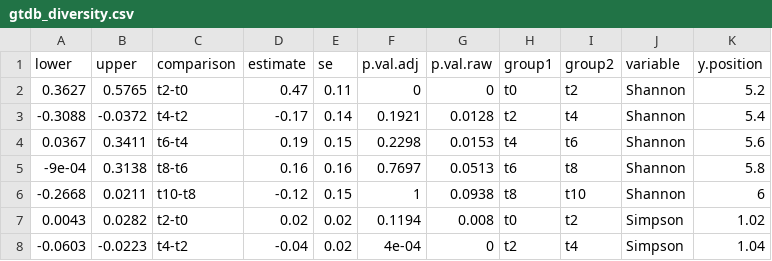
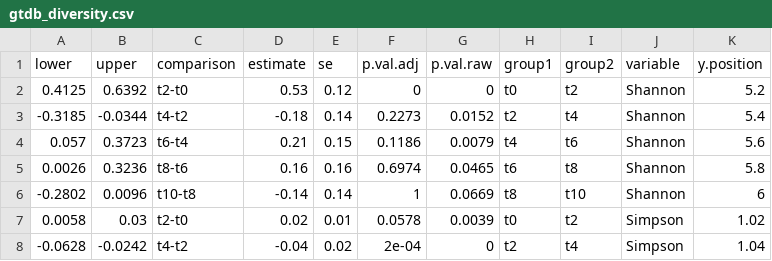
Before and after one commit to GaioTransposon/metapigs_dry, a CSV file: out/gtdb_diversity.csv, drawn as a sheet; only a part is shown; the diff covers the shown part only.

```diff
--- a/out/gtdb_diversity.csv
+++ b/out/gtdb_diversity.csv
@@ -1,8 +1,8 @@
 lower,upper,comparison,estimate,se,p.val.adj,p.val.raw,group1,group2,variable,y.position
-0.3627,0.5765,t2-t0,0.47,0.11,0,0,t0,t2,Shannon,5.2
--0.3088,-0.0372,t4-t2,-0.17,0.14,0.1921,0.0128,t2,t4,Shannon,5.4
-0.0367,0.3411,t6-t4,0.19,0.15,0.2298,0.0153,t4,t6,Shannon,5.6
--9e-04,0.3138,t8-t6,0.16,0.16,0.7697,0.0513,t6,t8,Shannon,5.8
--0.2668,0.0211,t10-t8,-0.12,0.15,1,0.0938,t8,t10,Shannon,6
-0.0043,0.0282,t2-t0,0.02,0.02,0.1194,0.008,t0,t2,Simpson,1.02
--0.0603,-0.0223,t4-t2,-0.04,0.02,4e-04,0,t2,t4,Simpson,1.04
+0.4125,0.6392,t2-t0,0.53,0.12,0,0,t0,t2,Shannon,5.2
+-0.3185,-0.0344,t4-t2,-0.18,0.14,0.2273,0.0152,t2,t4,Shannon,5.4
+0.057,0.3723,t6-t4,0.21,0.15,0.1186,0.0079,t4,t6,Shannon,5.6
+0.0026,0.3236,t8-t6,0.16,0.16,0.6974,0.0465,t6,t8,Shannon,5.8
+-0.2802,0.0096,t10-t8,-0.14,0.14,1,0.0669,t8,t10,Shannon,6
+0.0058,0.03,t2-t0,0.02,0.01,0.0578,0.0039,t0,t2,Simpson,1.02
+-0.0628,-0.0242,t4-t2,-0.04,0.02,2e-04,0,t2,t4,Simpson,1.04
```
Also changed, not shown: 3 added rows, 3 removed rows and 20 edited cells elsewhere in this file, out/gtdb_age.csv, out/gtdb_breed.csv, 17 other files.
